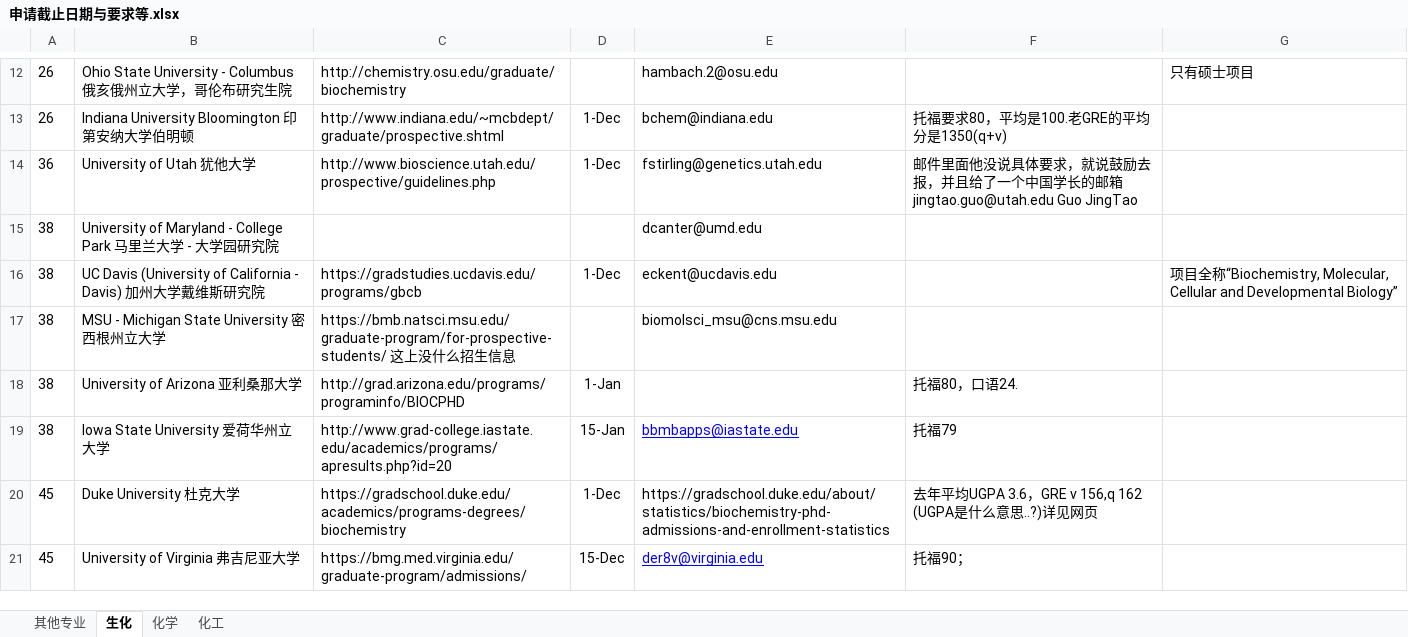
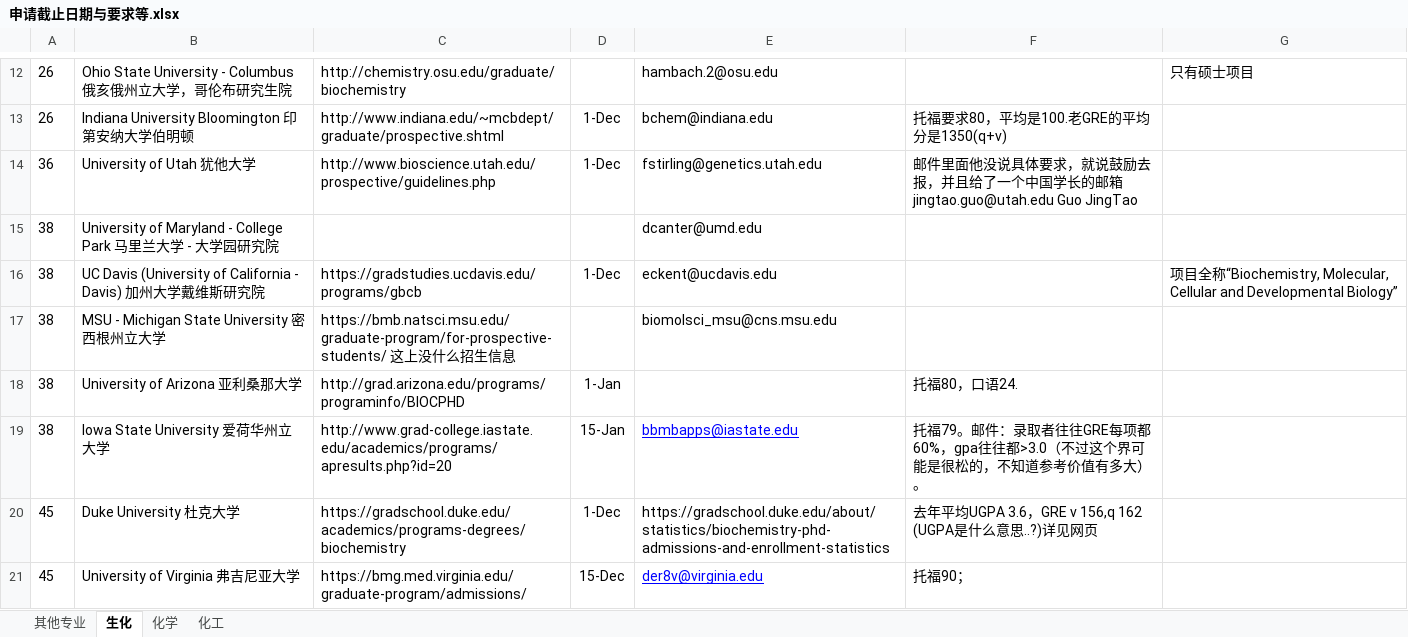
Before and after one commit to LiuRuiQi/2015-Application-of-US-Chemistry-Grad-Schools, an Excel workbook: 申请截止日期与要求等.xlsx, sheet 生化, drawn as a sheet; only a part is shown, gaps mark what is left out; values as stored, in another font and other column widths than the file's, no borders; conditional formats not drawn; the diff names each change by its address in the sheet, - before the commit and + after, or states it on an @@ line.

```diff
--- a/申请截止日期与要求等.xlsx (sheet 生化)
+++ b/申请截止日期与要求等.xlsx (sheet 生化)
-F19: 托福79
+F19: 托福79。邮件：录取者往往GRE每项都60%，gpa往往都>3.0（不过这个界可能是很松的，不知道参考价值有多大）。
```
Also changed, not shown: sheet 化工, 2 other files.
